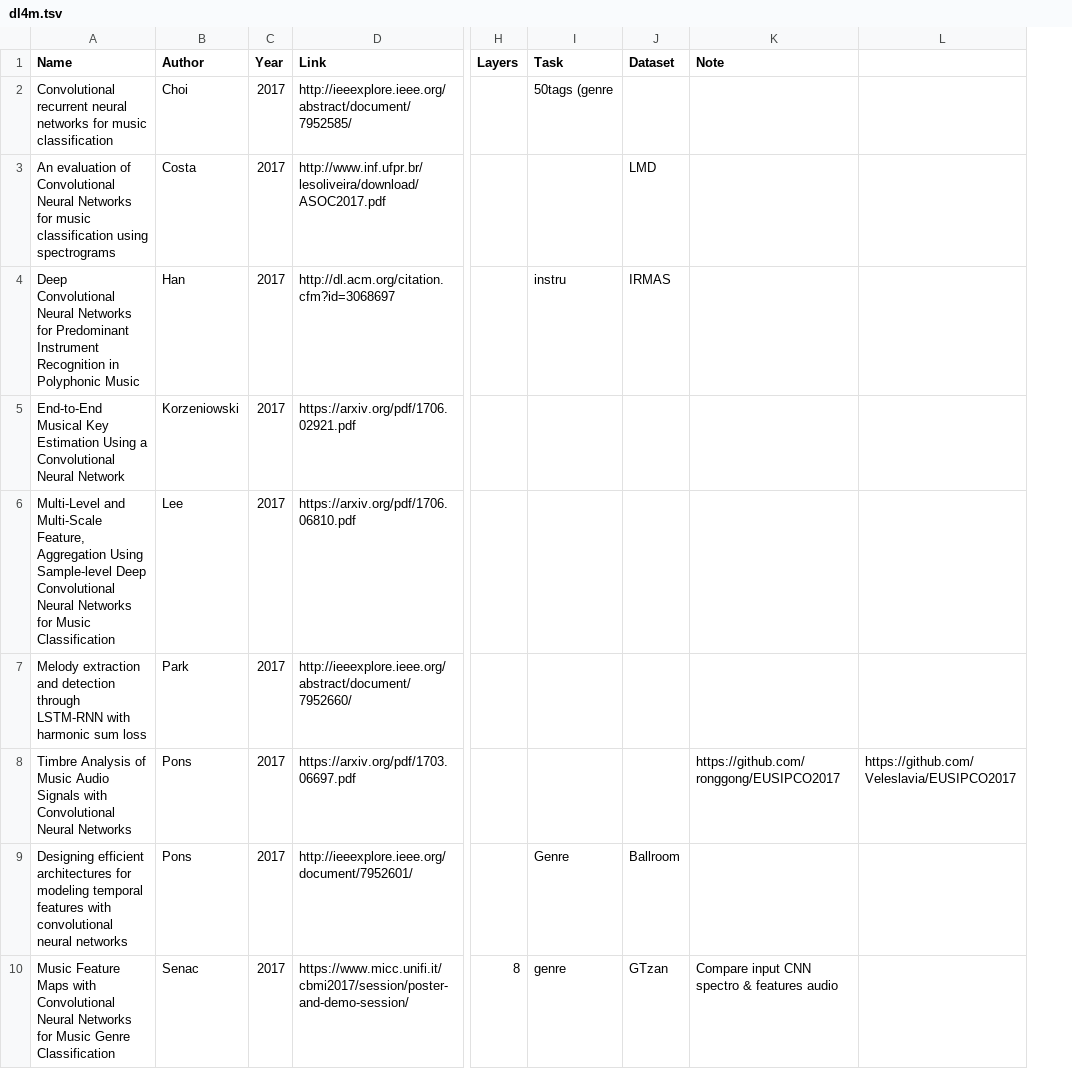
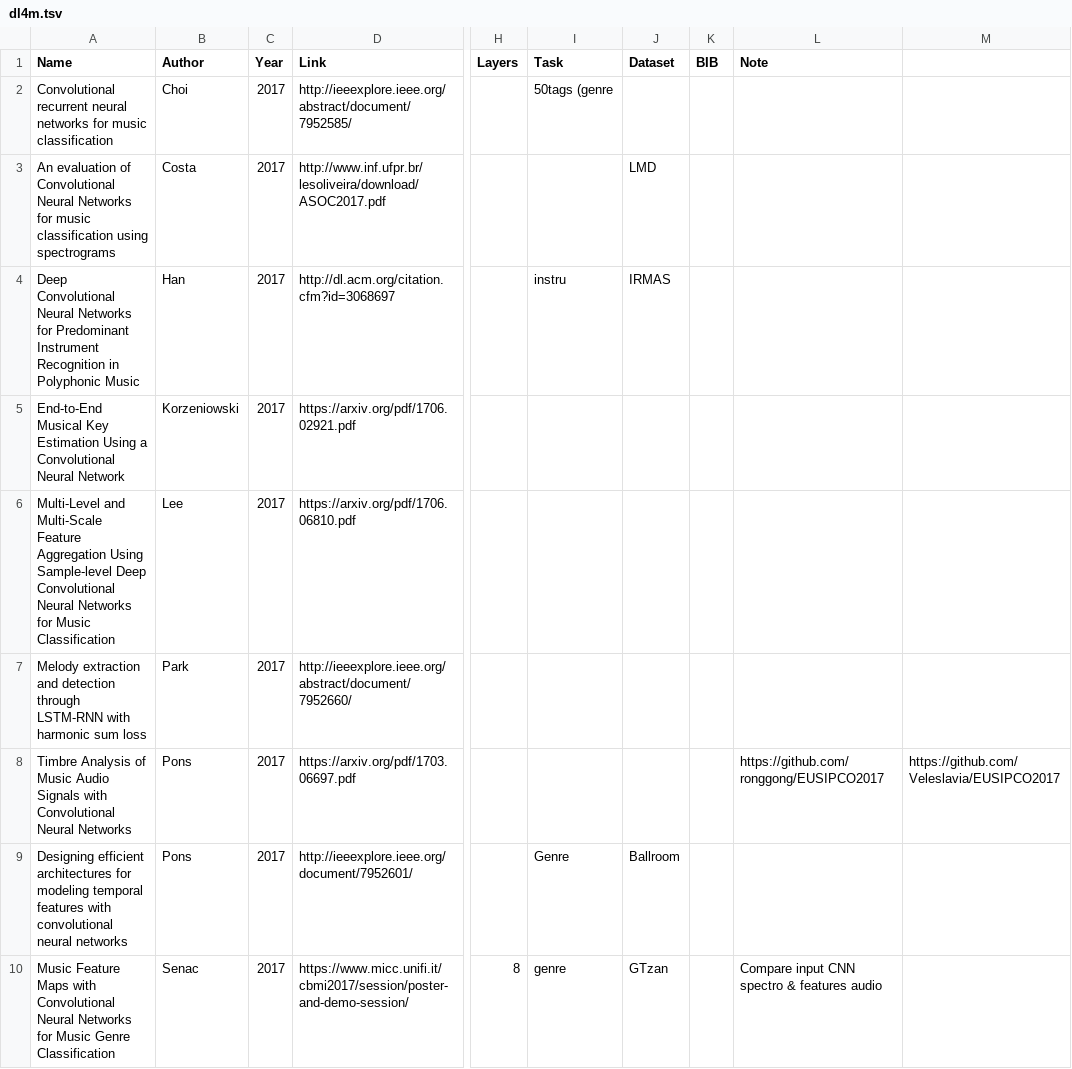
Before and after one commit to ybayle/awesome-deep-learning-music, a TSV file: dl4m.tsv, drawn as a sheet; only a part is shown, gaps mark what is left out; the diff covers the shown part only; the diff names each change by its address in the sheet, - before the commit and + after, or states it on an @@ line.

```diff
--- a/dl4m.tsv
+++ b/dl4m.tsv
+column K (BIB), empty
-A6 (Name): …and Multi-Scale Feature, Aggregation Using…
+A6 (Name): …and Multi-Scale Feature Aggregation Using…
```
Also changed, not shown: 7 added rows elsewhere in this file, 1 other file.
